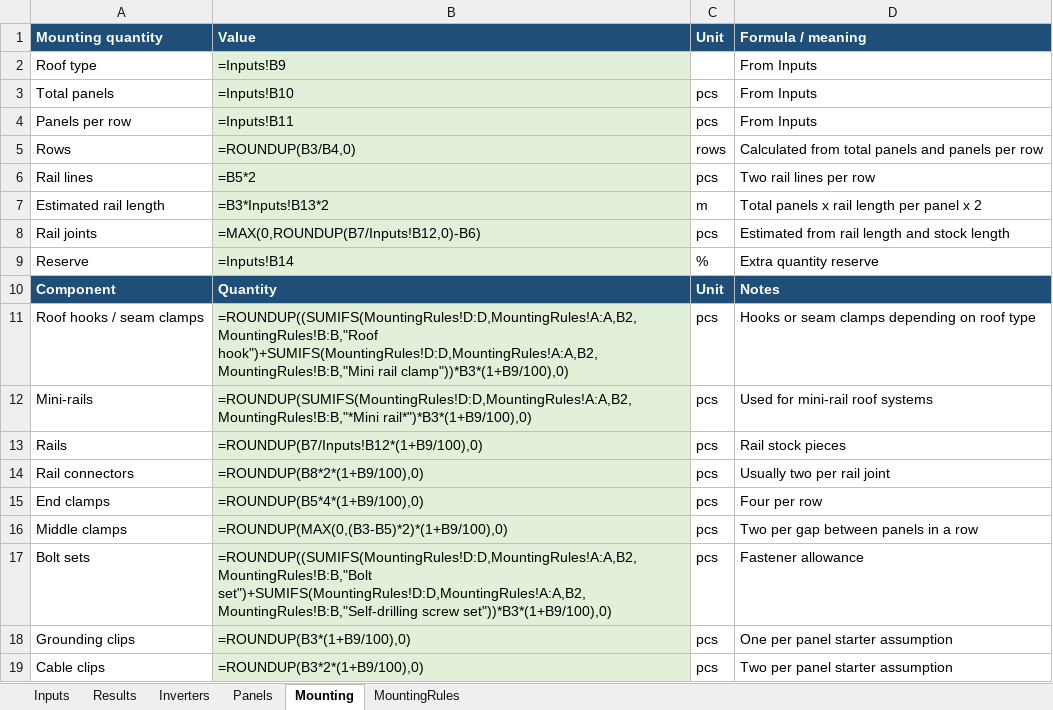
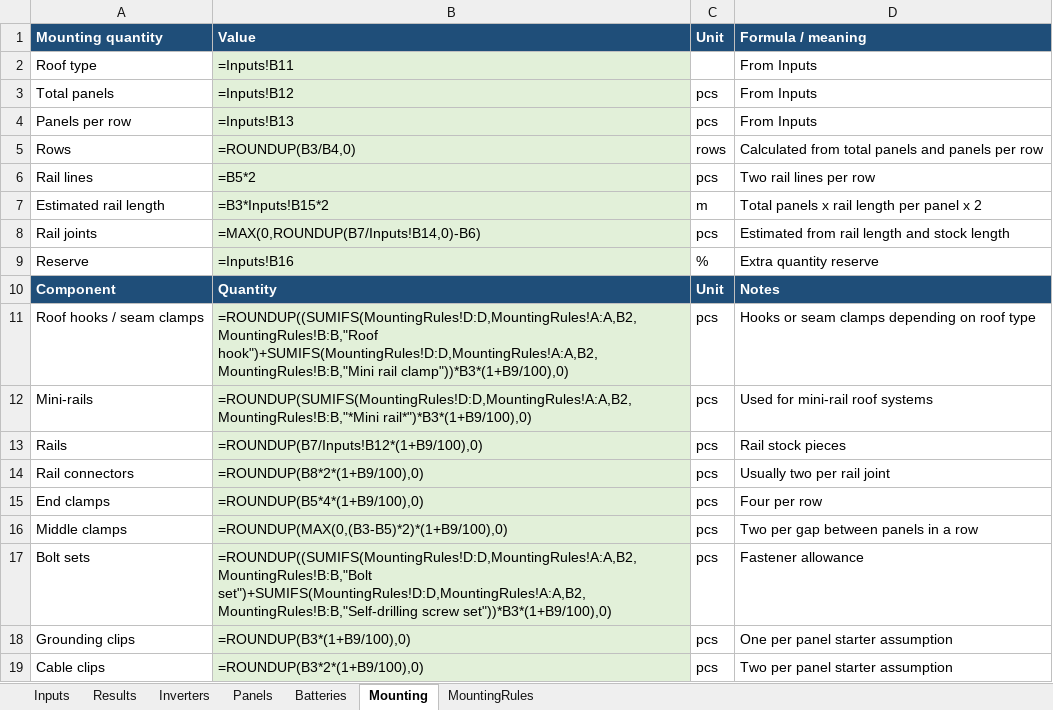
Before and after one commit to sharahmatov-cmd/Line-Energy-Solar-Designer, an Excel workbook: Excel/Line-Energy-Solar-Calculator-v0.5.xlsx, sheet Mounting, drawn as a sheet; values as stored, in another font and other column widths than the file's, no borders; formulas without a stored value are shown as written; the diff names each change by its address in the sheet, - before the commit and + after, or states it on an @@ line.

```diff
--- a/Excel/Line-Energy-Solar-Calculator-v0.5.xlsx (sheet Mounting)
+++ b/Excel/Line-Energy-Solar-Calculator-v0.5.xlsx (sheet Mounting)
+sheet tab: Batteries
-B2 (Value): =Inputs!B9
+B2 (Value): =Inputs!B11
-B3 (Value): =Inputs!B10
+B3 (Value): =Inputs!B12
-B4 (Value): =Inputs!B11
+B4 (Value): =Inputs!B13
-B7 (Value): =B3*Inputs!B13*2
+B7 (Value): =B3*Inputs!B15*2
-B8 (Value): =MAX(0,ROUNDUP(B7/Inputs!B12,0)-B6)
+B8 (Value): =MAX(0,ROUNDUP(B7/Inputs!B14,0)-B6)
-B9 (Value): =Inputs!B14
+B9 (Value): =Inputs!B16
```
Also changed, not shown: sheet Results, sheet Inputs, 11 other files.
